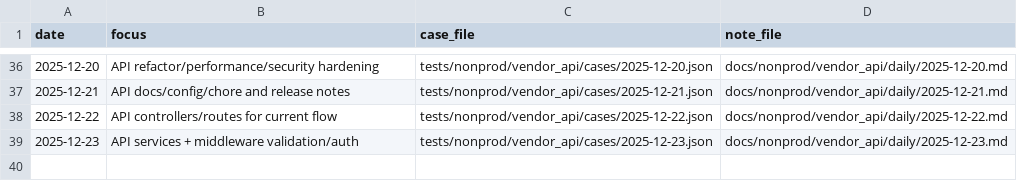
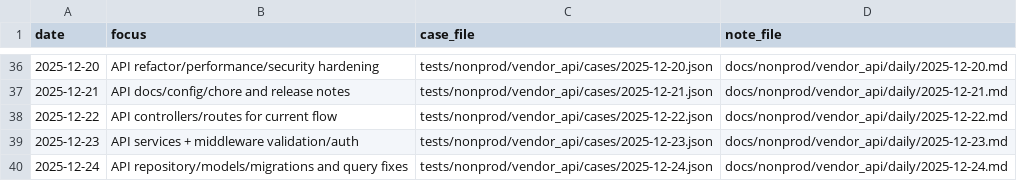
Before and after one commit to TalhaArjumand/aid-api, a CSV file: docs/nonprod/vendor_api/manifest.csv, drawn as a sheet; only a part is shown, gaps mark what is left out; the diff names each change by its address in the sheet, - before the commit and + after, or states it on an @@ line.

Commit message:
test(api): add nonprod vendor-api case for 2025-12-24

```diff
--- a/docs/nonprod/vendor_api/manifest.csv
+++ b/docs/nonprod/vendor_api/manifest.csv
+row 40: 2025-12-24 | API repository/models/migrations and query fixes | tests/nonprod/vendor_api/cases/2025-12-24.json | docs/nonprod/vendor_api/daily/2025-12-24.md
```
Also changed, not shown: 2 other files.
